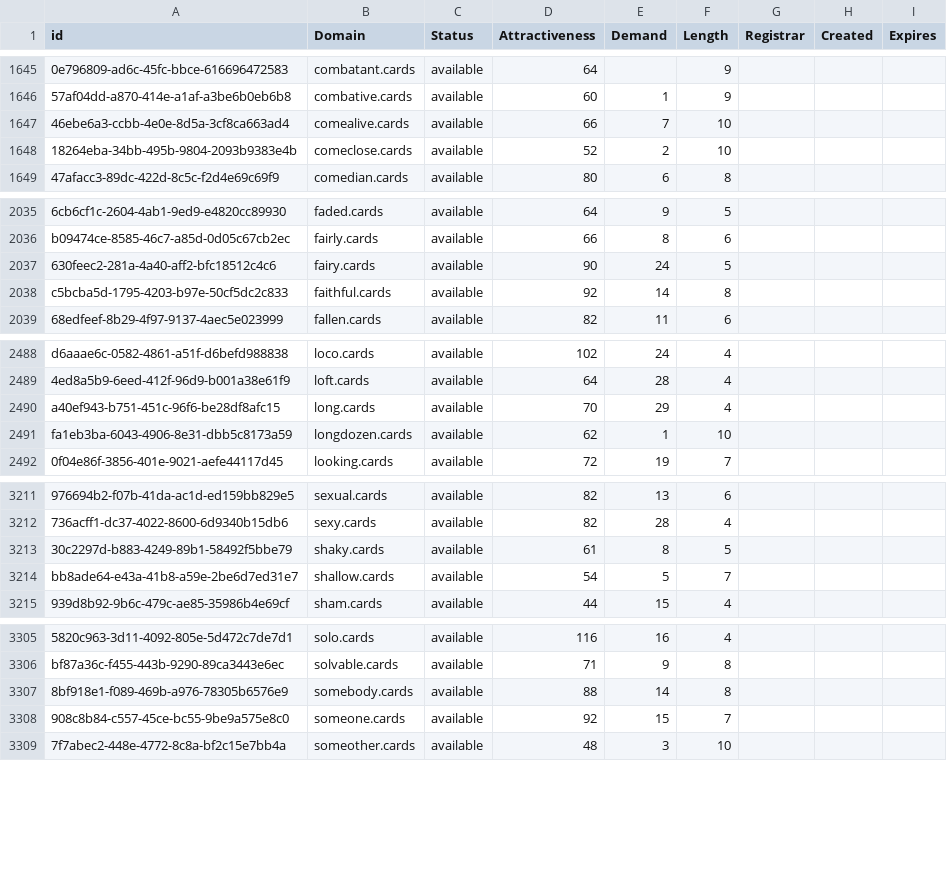
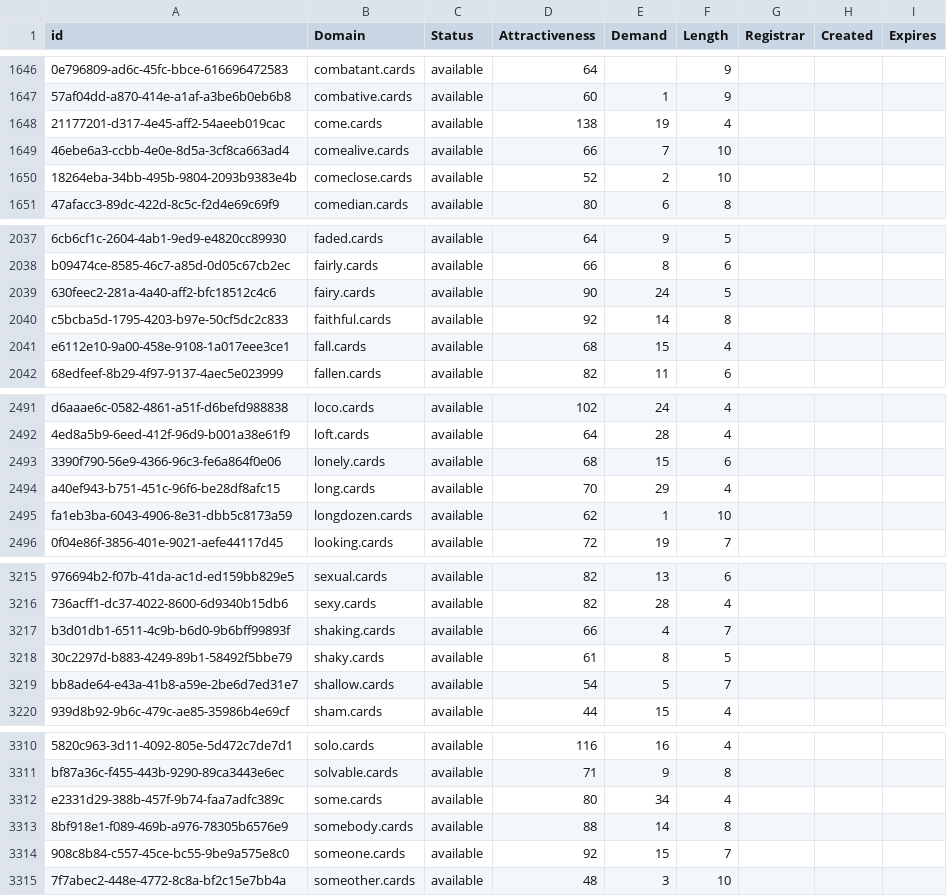
Before and after one commit to UniqueDomains/cards-oneword-domains, a CSV file: cards.csv, drawn as a sheet; only a part is shown, gaps mark what is left out; the diff covers the shown part only; the diff names each change by its address in the sheet, - before the commit and + after, or states it on an @@ line.

```diff
--- a/cards.csv
+++ b/cards.csv
+row 1648: 21177201-d317-4e45-aff2-54aeeb019cac | come.cards | available | 138 | 19 | 4
+row 2041: e6112e10-9a00-458e-9108-1a017eee3ce1 | fall.cards | available | 68 | 15 | 4
+row 2493: 3390f790-56e9-4366-96c3-fe6a864f0e06 | lonely.cards | available | 68 | 15 | 6
+row 3217: b3d01db1-6511-4c9b-b6d0-9b6bff99893f | shaking.cards | available | 66 | 4 | 7
+row 3312: e2331d29-388b-457f-9b74-faa7adfc389c | some.cards | available | 80 | 34 | 4
```
Also changed, not shown: 15 added rows and 26 edited cells elsewhere in this file, 2 other files.
